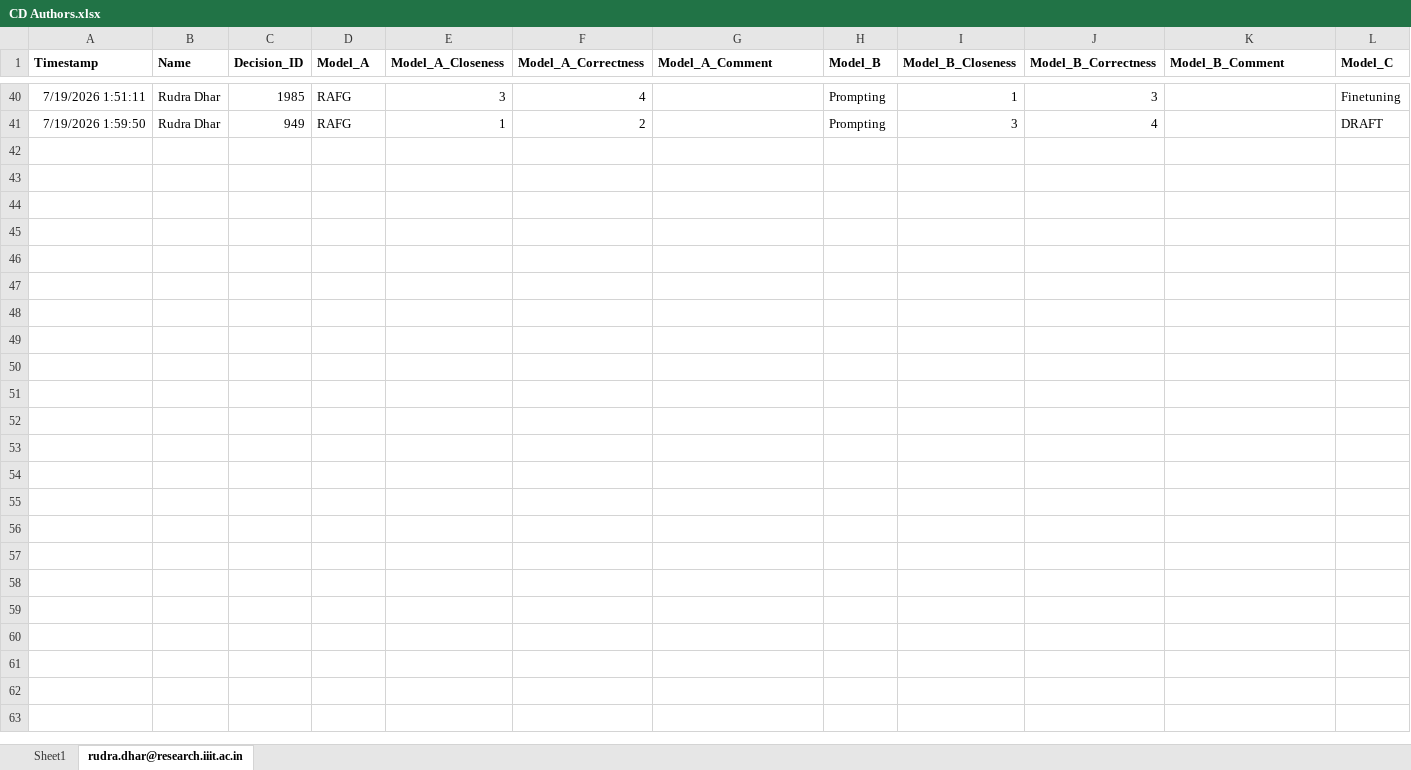
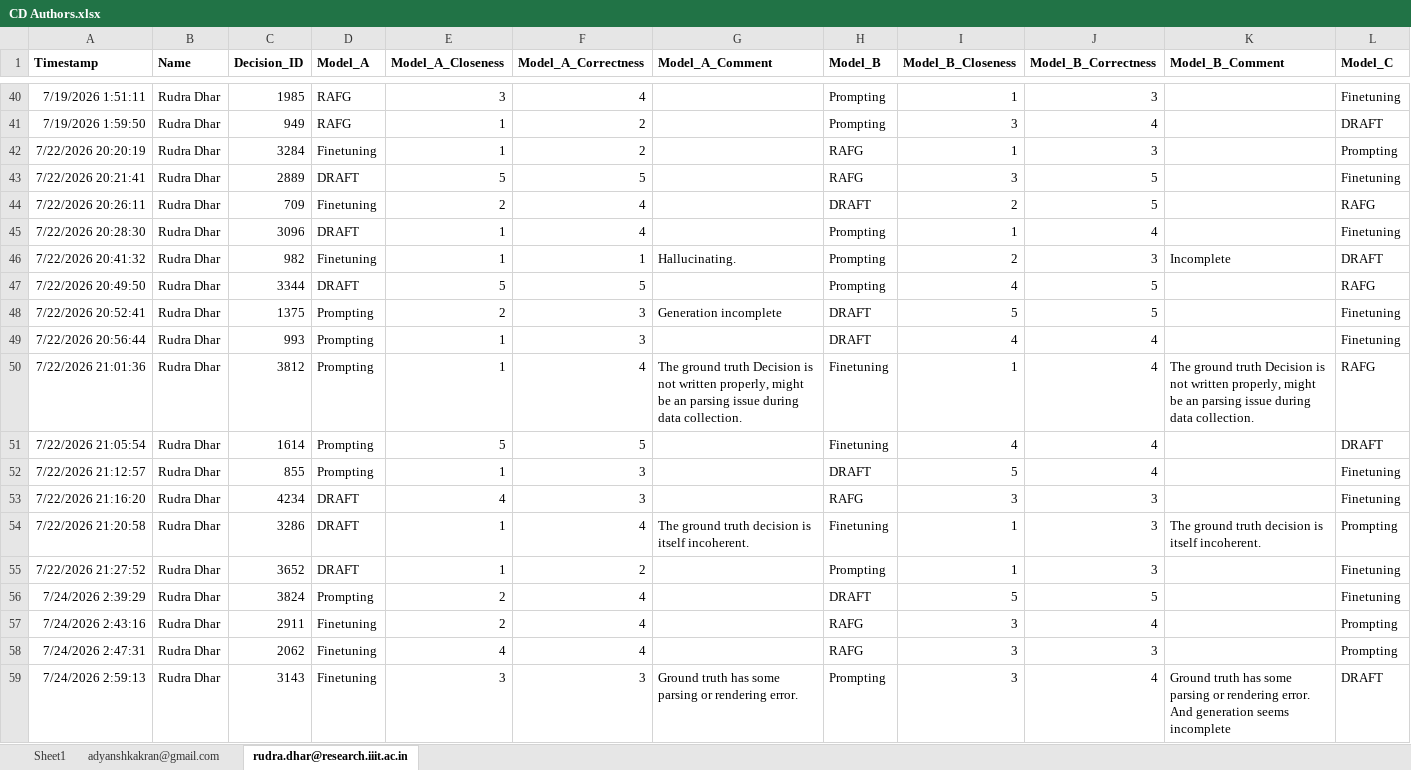
Before and after one commit to sa4s-serc/DRAFT, an Excel workbook: HumanEval/CD Authors.xlsx, sheet rudra.dhar@research.iiit.ac.in, drawn as a sheet; only a part is shown, gaps mark what is left out; values as stored, in another font and other column widths than the file's, no borders; charts and pictures not drawn; rows hold the shown columns only; the diff covers the shown part only; the diff names each change by its address in the sheet, - before the commit and + after, or states it on an @@ line.

```diff
--- a/HumanEval/CD Authors.xlsx (sheet rudra.dhar@research.iiit.ac.in)
+++ b/HumanEval/CD Authors.xlsx (sheet rudra.dhar@research.iiit.ac.in)
+sheet tab: adyanshkakran@gmail.com
+row 42: 7/22/2026 20:20:19 | Rudra Dhar | 3284 | Finetuning | 1 | 2 |  | RAFG | 1 | 3 |  | Prompting
+row 43: 7/22/2026 20:21:41 | Rudra Dhar | 2889 | DRAFT | 5 | 5 |  | RAFG | 3 | 5 |  | Finetuning
+row 44: 7/22/2026 20:26:11 | Rudra Dhar | 709 | Finetuning | 2 | 4 |  | DRAFT | 2 | 5 |  | RAFG
+row 45: 7/22/2026 20:28:30 | Rudra Dhar | 3096 | DRAFT | 1 | 4 |  | Prompting | 1 | 4 |  | Finetuning
+row 46: 7/22/2026 20:41:32 | Rudra Dhar | 982 | Finetuning | 1 | 1 | Hallucinating. | Prompting | 2 | 3 | Incomplete | DRAFT
+row 47: 7/22/2026 20:49:50 | Rudra Dhar | 3344 | DRAFT | 5 | 5 |  | Prompting | 4 | 5 |  | RAFG
+row 48: 7/22/2026 20:52:41 | Rudra Dhar | 1375 | Prompting | 2 | 3 | Generation incomplete | DRAFT | 5 | 5 |  | Finetuning
+row 49: 7/22/2026 20:56:44 | Rudra Dhar | 993 | Prompting | 1 | 3 |  | DRAFT | 4 | 4 |  | Finetuning
+row 50: 7/22/2026 21:01:36 | Rudra Dhar | 3812 | Prompting | 1 | 4 | The ground truth Decision is not written properly, might be an parsing issue during data collection. | Finetuning | 1 | 4 | The ground truth Decision is not written properly, might be an parsing issue during data collection. | RAFG
+row 51: 7/22/2026 21:05:54 | Rudra Dhar | 1614 | Prompting | 5 | 5 |  | Finetuning | 4 | 4 |  | DRAFT
+row 52: 7/22/2026 21:12:57 | Rudra Dhar | 855 | Prompting | 1 | 3 |  | DRAFT | 5 | 4 |  | Finetuning
+row 53: 7/22/2026 21:16:20 | Rudra Dhar | 4234 | DRAFT | 4 | 3 |  | RAFG | 3 | 3 |  | Finetuning
+row 54: 7/22/2026 21:20:58 | Rudra Dhar | 3286 | DRAFT | 1 | 4 | The ground truth decision is itself incoherent. | Finetuning | 1 | 3 | The ground truth decision is itself incoherent. | Prompting
+row 55: 7/22/2026 21:27:52 | Rudra Dhar | 3652 | DRAFT | 1 | 2 |  | Prompting | 1 | 3 |  | Finetuning
+row 56: 7/24/2026 2:39:29 | Rudra Dhar | 3824 | Prompting | 2 | 4 |  | DRAFT | 5 | 5 |  | Finetuning
+row 57: 7/24/2026 2:43:16 | Rudra Dhar | 2911 | Finetuning | 2 | 4 |  | RAFG | 3 | 4 |  | Prompting
+row 58: 7/24/2026 2:47:31 | Rudra Dhar | 2062 | Finetuning | 4 | 4 |  | RAFG | 3 | 3 |  | Prompting
+row 59: 7/24/2026 2:59:13 | Rudra Dhar | 3143 | Finetuning | 3 | 3 | Ground truth has some parsing or rendering error. | Prompting | 3 | 4 | Ground truth has some parsing or rendering error. And generation seems incomplete | DRAFT
```
Also changed, not shown: 6 added rows elsewhere in this sheet, charts or pictures, 5 other files.
